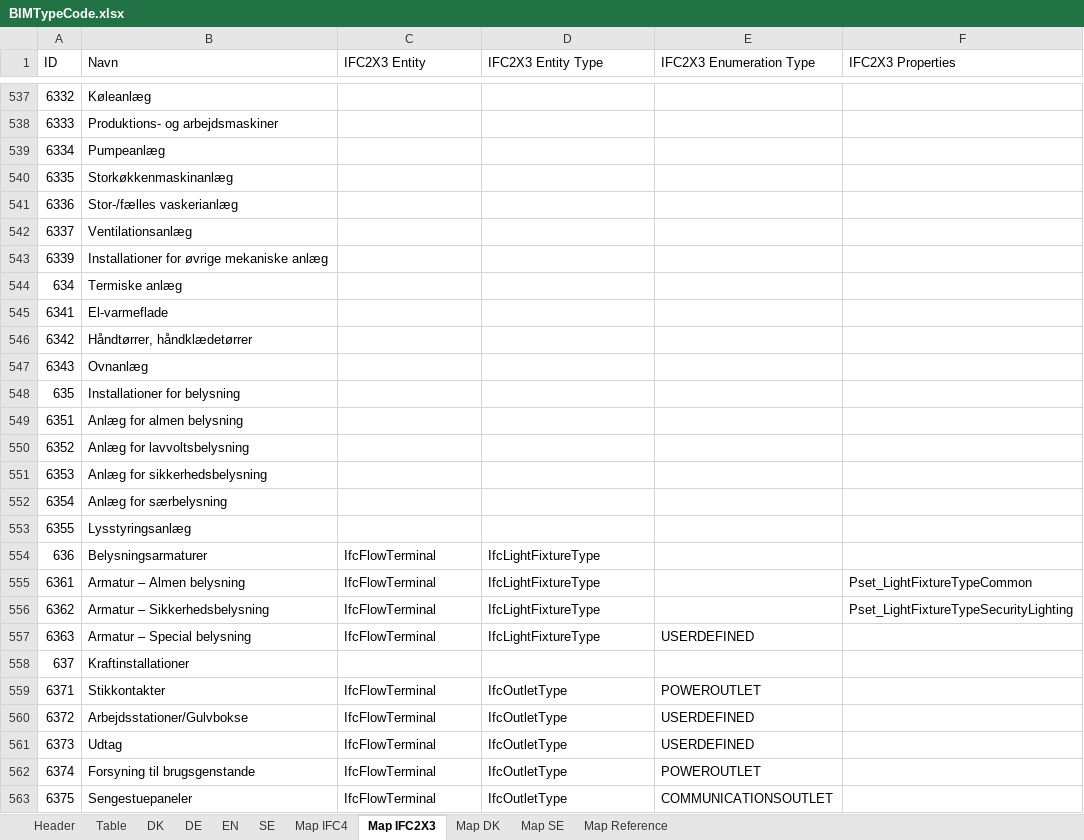
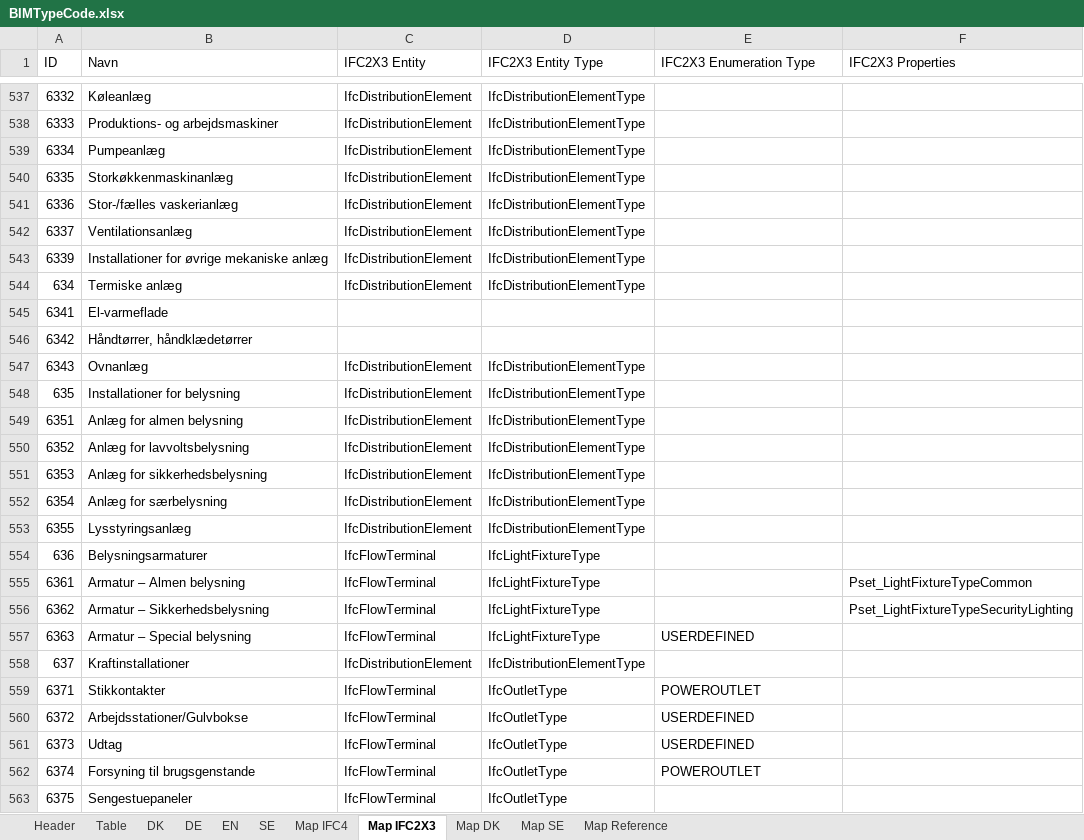
Before and after one commit to tsolsen/BIMTypeCode, an Excel workbook: BIMTypeCode.xlsx, sheet Map IFC2X3, drawn as a sheet; only a part is shown, gaps mark what is left out; values as stored, in another font and other column widths than the file's, no borders; table styles not drawn; the diff covers the shown part only; the diff names each change by its address in the sheet, - before the commit and + after, or states it on an @@ line.

```diff
--- a/BIMTypeCode.xlsx (sheet Map IFC2X3)
+++ b/BIMTypeCode.xlsx (sheet Map IFC2X3)
-C537:C544 (IFC2X3 Entity): (empty)
+C537:C544 (IFC2X3 Entity): IfcDistributionElement
-D537:D544 (IFC2X3 Entity Type): (empty)
+D537:D544 (IFC2X3 Entity Type): IfcDistributionElementType
-C547:C553 (IFC2X3 Entity): (empty)
+C547:C553 (IFC2X3 Entity): IfcDistributionElement
-D547:D553 (IFC2X3 Entity Type): (empty)
+D547:D553 (IFC2X3 Entity Type): IfcDistributionElementType
-C558 (IFC2X3 Entity): (empty)
+C558 (IFC2X3 Entity): IfcDistributionElement
-D558 (IFC2X3 Entity Type): (empty)
+D558 (IFC2X3 Entity Type): IfcDistributionElementType
-E563 (IFC2X3 Enumeration Type): COMMUNICATIONSOUTLET
+E563 (IFC2X3 Enumeration Type): (empty)
```
Also changed, not shown: 189 edited cells and cell formats elsewhere in this sheet, sheet Table, sheet Map IFC4, sheet DK, sheet EN, sheet SE, sheet Map DK, 2 more sheets, formulas that keep their value, 2 other files.
